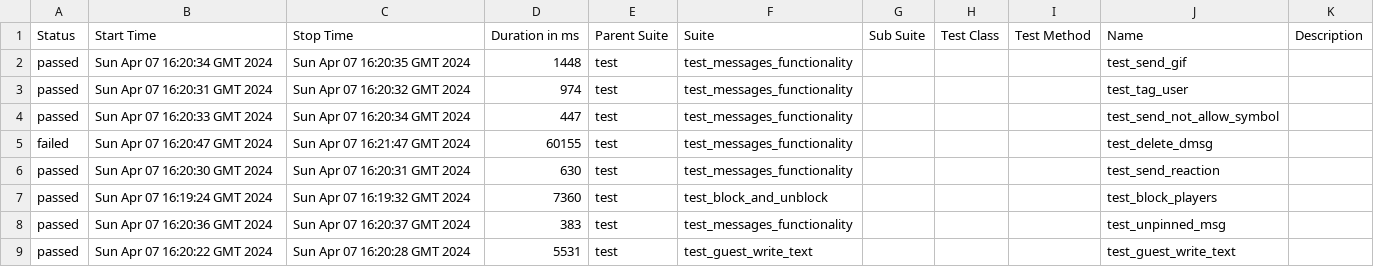
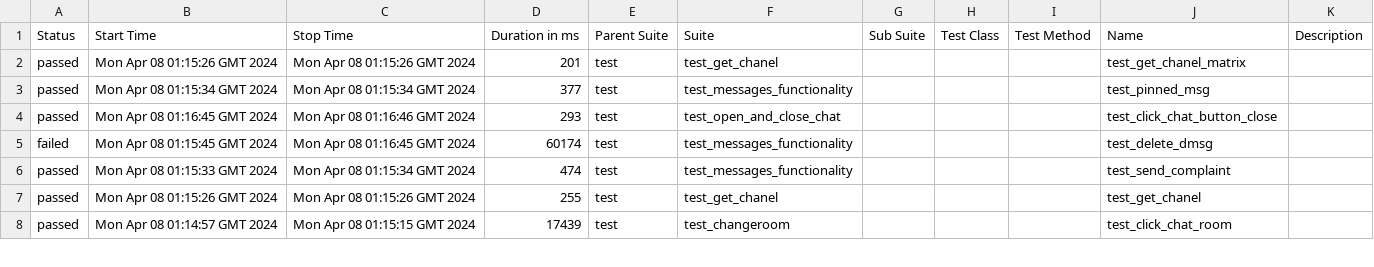
Before and after one commit to VladimirSaf95/ChatProject, a CSV file: data/suites.csv, drawn as a sheet; only a part is shown; the diff covers the shown part only.

Commit message:
Deploying to gh-pages from @ VladimirSaf95/ChatProject@fce9099f738ec90bd4c01a962c5498eaaa0b9ed3 🚀

```diff
--- a/data/suites.csv
+++ b/data/suites.csv
@@ -1,9 +1,8 @@
 "Status","Start Time","Stop Time","Duration in ms","Parent Suite","Suite","Sub Suite","Test Class","Test Method","Name","Description"
-"passed","Sun Apr 07 16:20:34 GMT 2024","Sun Apr 07 16:20:35 GMT 2024","1448","test","test_messages_functionality","","","","test_send_gif",""
-"passed","Sun Apr 07 16:20:31 GMT 2024","Sun Apr 07 16:20:32 GMT 2024","974","test","test_messages_functionality","","","","test_tag_user",""
-"passed","Sun Apr 07 16:20:33 GMT 2024","Sun Apr 07 16:20:34 GMT 2024","447","test","test_messages_functionality","","","","test_send_not_allow_symbol",""
-"failed","Sun Apr 07 16:20:47 GMT 2024","Sun Apr 07 16:21:47 GMT 2024","60155","test","test_messages_functionality","","","","test_delete_dmsg",""
-"passed","Sun Apr 07 16:20:30 GMT 2024","Sun Apr 07 16:20:31 GMT 2024","630","test","test_messages_functionality","","","","test_send_reaction",""
-"passed","Sun Apr 07 16:19:24 GMT 2024","Sun Apr 07 16:19:32 GMT 2024","7360","test","test_block_and_unblock","","","","test_block_players",""
-"passed","Sun Apr 07 16:20:36 GMT 2024","Sun Apr 07 16:20:37 GMT 2024","383","test","test_messages_functionality","","","","test_unpinned_msg",""
-"passed","Sun Apr 07 16:20:22 GMT 2024","Sun Apr 07 16:20:28 GMT 2024","5531","test","test_guest_write_text","","","","test_guest_write_text",""
+"passed","Mon Apr 08 01:15:26 GMT 2024","Mon Apr 08 01:15:26 GMT 2024","201","test","test_get_chanel","","","","test_get_chanel_matrix",""
+"passed","Mon Apr 08 01:15:34 GMT 2024","Mon Apr 08 01:15:34 GMT 2024","377","test","test_messages_functionality","","","","test_pinned_msg",""
+"passed","Mon Apr 08 01:16:45 GMT 2024","Mon Apr 08 01:16:46 GMT 2024","293","test","test_open_and_close_chat","","","","test_click_chat_button_close",""
+"failed","Mon Apr 08 01:15:45 GMT 2024","Mon Apr 08 01:16:45 GMT 2024","60174","test","test_messages_functionality","","","","test_delete_dmsg",""
+"passed","Mon Apr 08 01:15:33 GMT 2024","Mon Apr 08 01:15:34 GMT 2024","474","test","test_messages_functionality","","","","test_send_complaint",""
+"passed","Mon Apr 08 01:15:26 GMT 2024","Mon Apr 08 01:15:26 GMT 2024","255","test","test_get_chanel","","","","test_get_chanel",""
+"passed","Mon Apr 08 01:14:57 GMT 2024","Mon Apr 08 01:15:15 GMT 2024","17439","test","test_changeroom","","","","test_click_chat_room",""
```
Also changed, not shown: 3 added rows, 2 removed rows and 62 edited cells elsewhere in this file, data/behaviors.csv, 44 other files.
